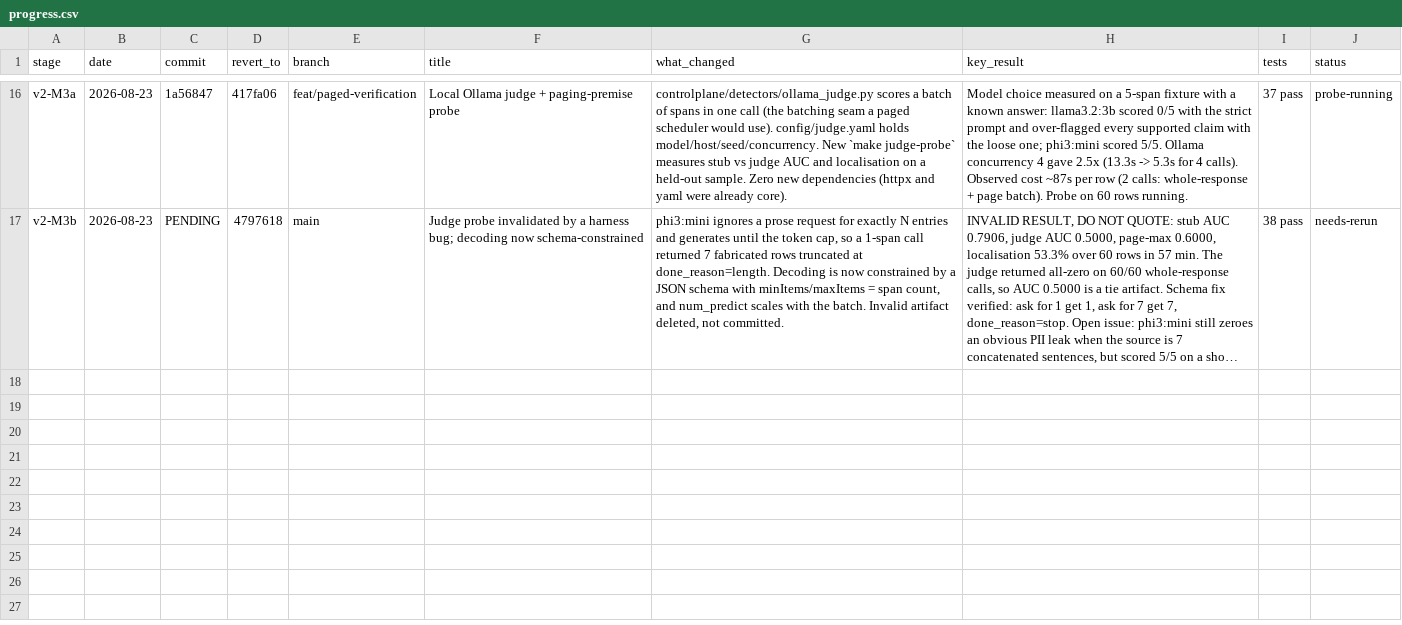
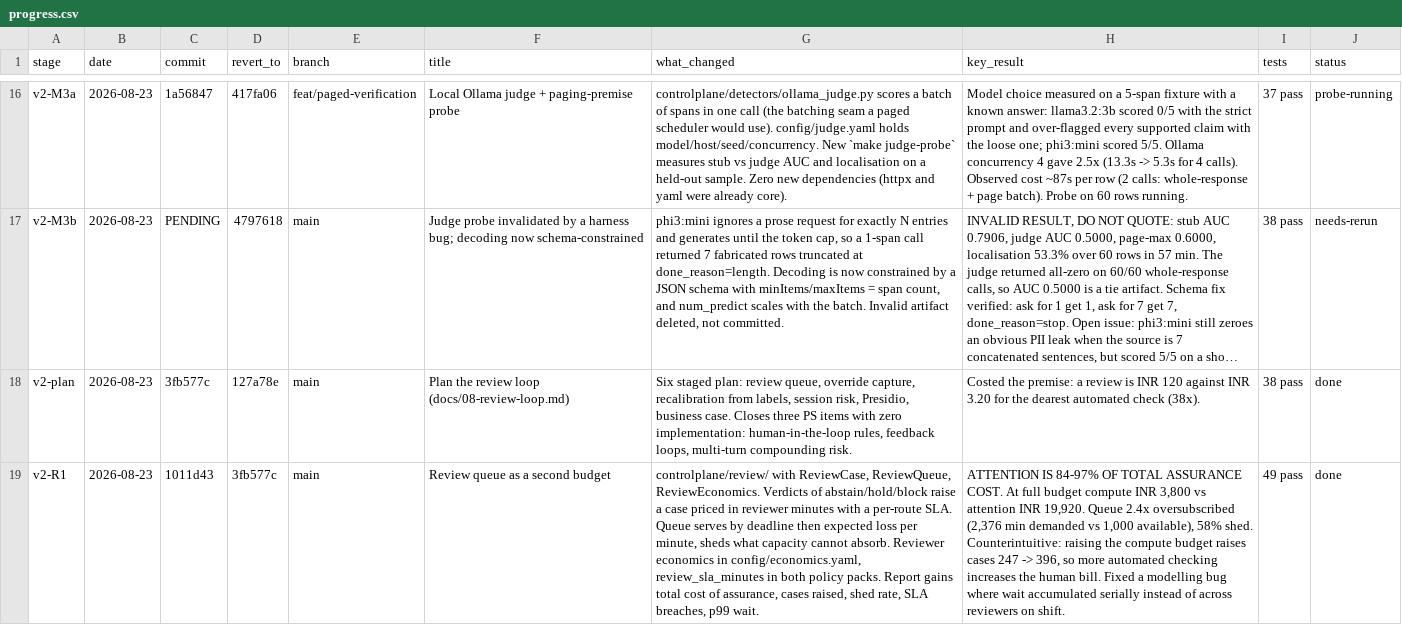
Before and after one commit to Advait-Pathak9222/BurningShadows, a CSV file: progress.csv, drawn as a sheet; only a part is shown, gaps mark what is left out; long unchanged cells end in …; the diff names each change by its address in the sheet, - before the commit and + after, or states it on an @@ line.

Commit message:
chore: log the review loop plan and stage R1 in progress.csv

```diff
--- a/progress.csv
+++ b/progress.csv
+row 18: v2-plan | 2026-08-23 | 3fb577c | 127a78e | main | Plan the review loop (docs/08-review-loop.md) | Six staged plan: review queue, override capture, recalibration from labels, session risk, Presidio, business case. Closes three PS items with zero implementation: human-in-the-loop rules, feedback loops, multi-turn compounding risk. | Costed the premise: a review is INR 120 against INR 3.20 for the dearest automated check (38x). | 38 pass | done
+row 19: v2-R1 | 2026-08-23 | 1011d43 | 3fb577c | main | Review queue as a second budget | controlplane/review/ with ReviewCase, ReviewQueue, ReviewEconomics. Verdicts of abstain/hold/block raise a case priced in reviewer minutes with a per-route SLA. Queue serves by deadline then expected loss per minute, sheds what capacity cannot absorb. Reviewer economics in config/economics.yaml, review_sla_minutes in both policy packs. Report gains total cost of assurance, cases raised, shed rate, SLA breaches, p99 wait. | ATTENTION IS 84-97% OF TOTAL ASSURANCE COST. At full budget compute INR 3,800 vs attention INR 19,920. Queue 2.4x oversubscribed (2,376 min demanded vs 1,000 available), 58% shed. Counterintuitive: raising the compute budget raises cases 247 -> 396, so more automated checking increases the human bill. Fixed a modelling bug where wait accumulated serially instead of across reviewers on shift. | 49 pass | done
```
